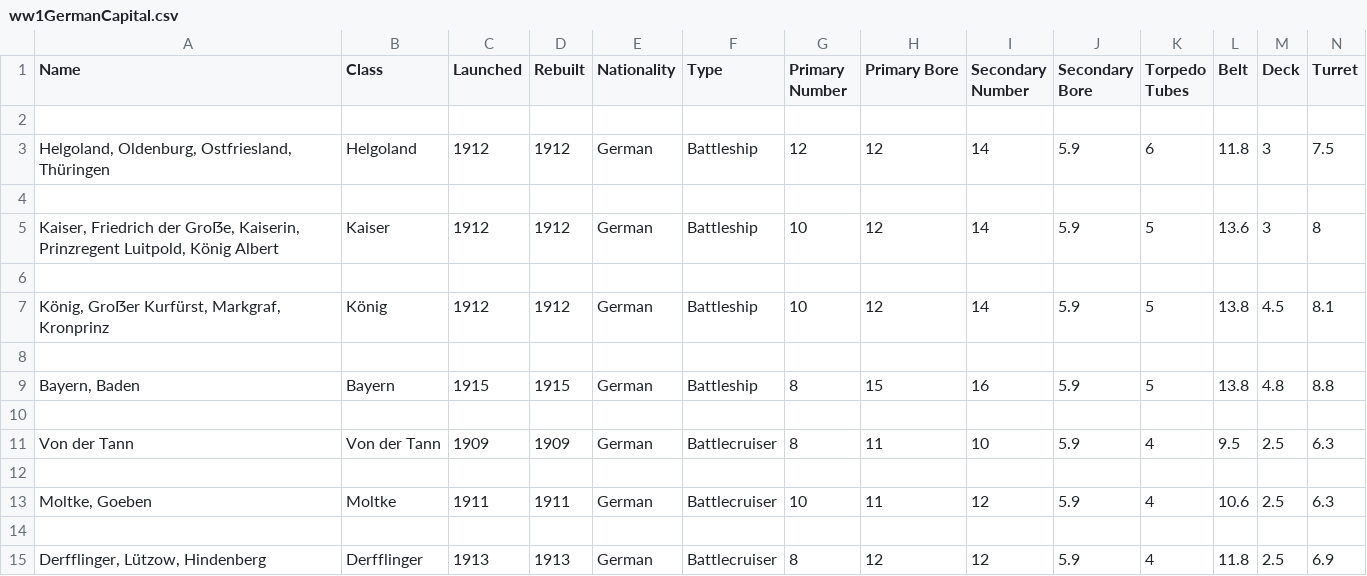
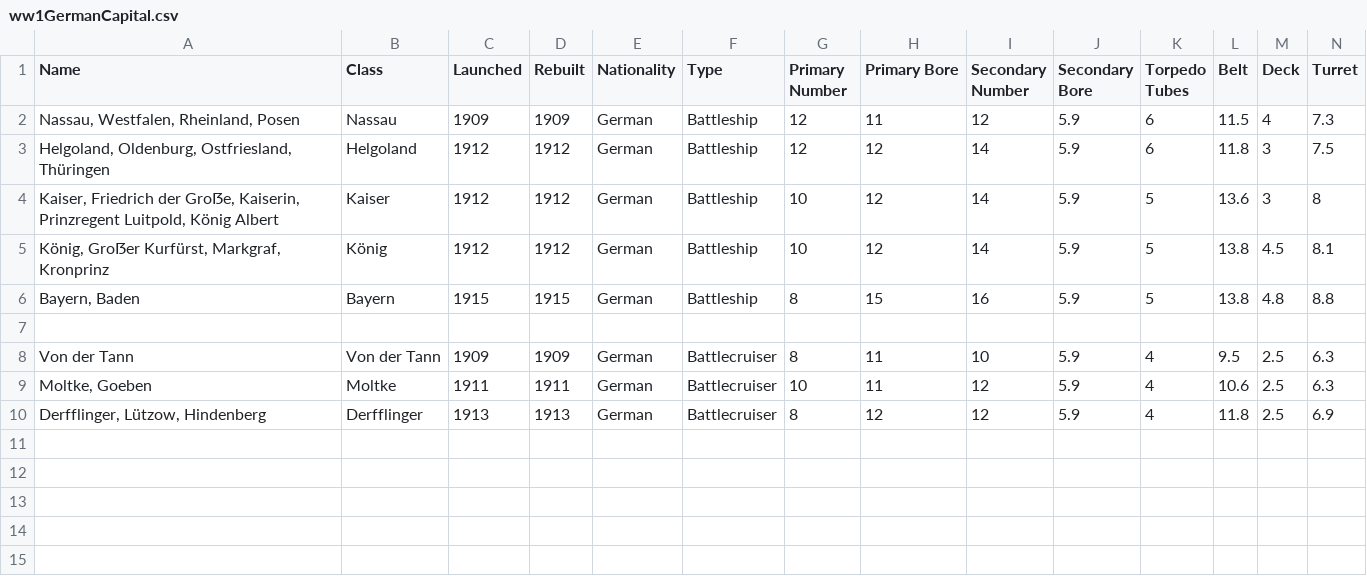
Before and after one commit to geoffreyphipps/fletcherpratt, a CSV file: input/ww1GermanCapital.csv, drawn as a sheet; only a part is shown; removed rows and columns are numbered as before the commit, all else as after; rows hold the shown columns only; the diff names each change by its address in the sheet, - before the commit and + after, or states it on an @@ line.

```diff
--- a/input/ww1GermanCapital.csv
+++ b/input/ww1GermanCapital.csv
-row 2: (empty)
+row 2: Nassau, Westfalen, Rheinland, Posen | Nassau | 1909 | 1909 | German | Battleship | 12 | 11 | 12 | 5.9 | 6 | 11.5 | 4 | 7.3
-row 4: (empty)
-row 6: (empty)
-row 8: (empty)
-row 12: (empty)
-row 14: (empty)
```
Also changed, not shown: input/ww1BritishDestroyers.csv, 4 other files.
